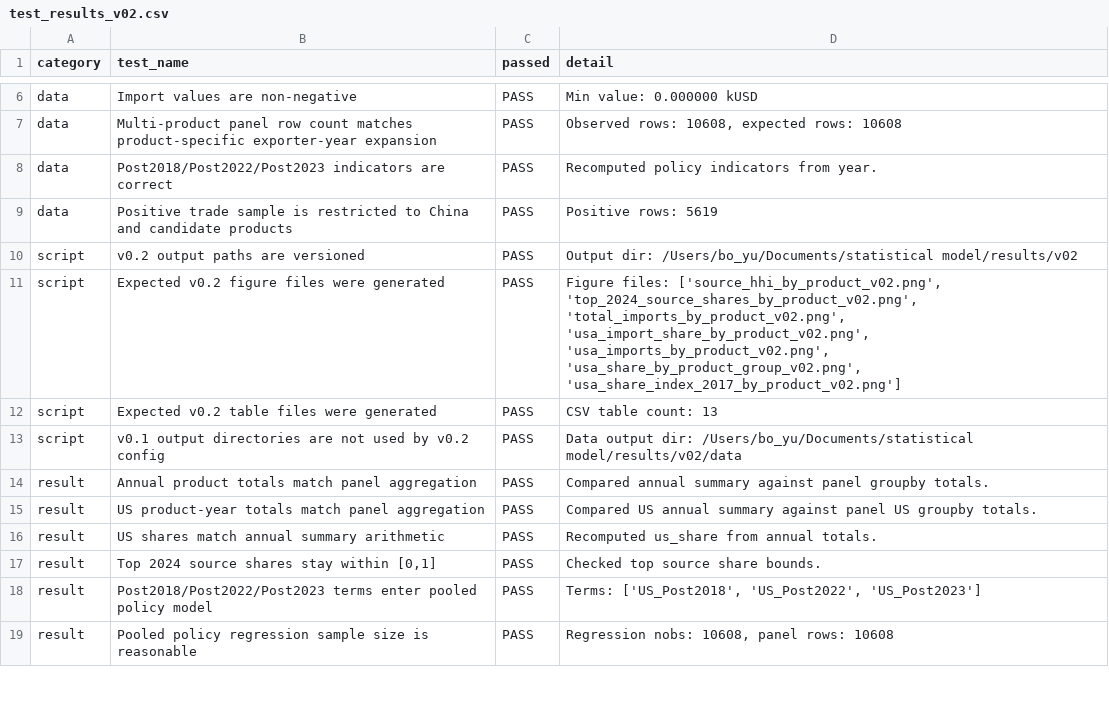
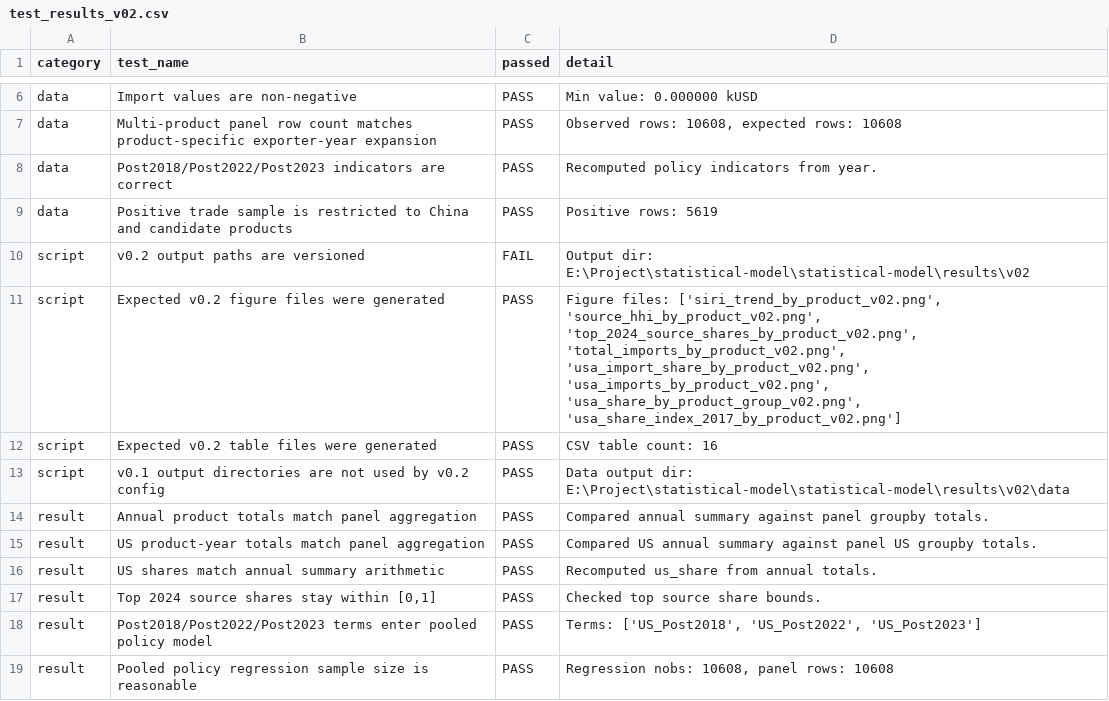
Before and after one commit to Larkstongueinaspic/statistical-model, a CSV file: results/v02/tables/test_results_v02.csv, drawn as a sheet; only a part is shown, gaps mark what is left out.

```diff
--- a/results/v02/tables/test_results_v02.csv
+++ b/results/v02/tables/test_results_v02.csv
@@ -9,6 +9,6 @@ data,Post2018/Post2022/Post2023 indicators are correct,PASS,Recomputed policy in
 data,Positive trade sample is restricted to China and candidate products,PASS,Positive rows: 5619
-script,v0.2 output paths are versioned,PASS,Output dir: /Users/bo_yu/Documents/statistical model/results/v02
-script,Expected v0.2 figure files were generated,PASS,"Figure files: ['source_hhi_by_product_v02.png', 'top_2024_source_shares_by_product_v02.png', 'total_imports_by_product_v02.png', 'usa_import_share_by_product_v02.png', 'usa_imports_by_product_v02.png', 'usa_share_by_product_group_v02.png', 'usa_share_index_2017_by_product_v02.png']"
-script,Expected v0.2 table files were generated,PASS,CSV table count: 13
-script,v0.1 output directories are not used by v0.2 config,PASS,Data output dir: /Users/bo_yu/Documents/statistical model/results/v02/data
+script,v0.2 output paths are versioned,FAIL,Output dir: E:\Project\statistical-model\statistical-model\results\v02
+script,Expected v0.2 figure files were generated,PASS,"Figure files: ['siri_trend_by_product_v02.png', 'source_hhi_by_product_v02.png', 'top_2024_source_shares_by_product_v02.png', 'total_imports_by_product_v02.png', 'usa_import_share_by_product_v02.png', 'usa_imports_by_product_v02.png', 'usa_share_by_product_group_v02.png', 'usa_share_index_2017_by_product_v02.png']"
+script,Expected v0.2 table files were generated,PASS,CSV table count: 16
+script,v0.1 output directories are not used by v0.2 config,PASS,Data output dir: E:\Project\statistical-model\statistical-model\results\v02\data
 result,Annual product totals match panel aggregation,PASS,Compared annual summary against panel groupby totals.
```
Also changed, not shown: results/v02/data/main_exporter_panel_top10_2024_sources_china_2008_2024.csv, results/v02/tables/mutually_exclusive_period_results_v02.csv, 45 other files.
